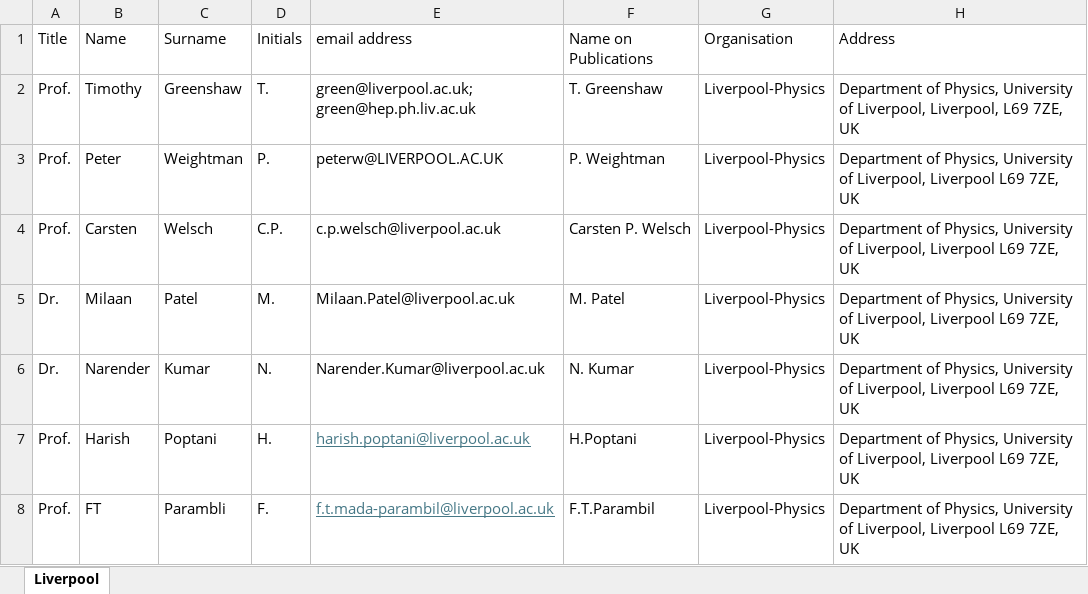
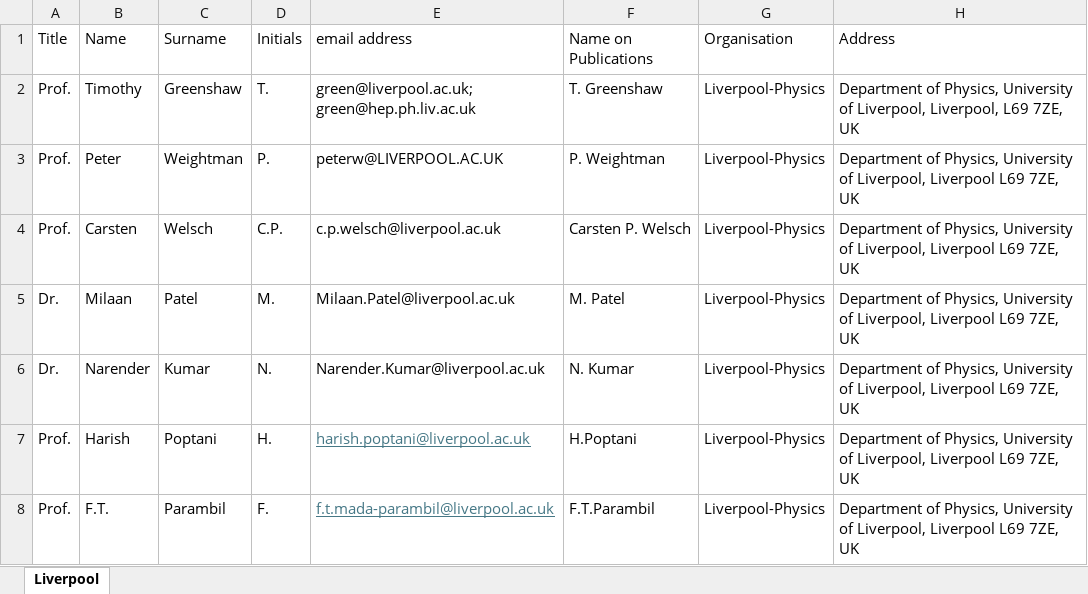
Before and after one commit to ImperialCollegeLondon/LhARA-Collaboration-lists, an Excel workbook: 11-CollaborationList/Liverpool.xlsx, sheet Liverpool, drawn as a sheet; only a part is shown; values as stored, in another font and other column widths than the file's, no borders; table styles not drawn; the diff names each change by its address in the sheet, - before the commit and + after, or states it on an @@ line.

```diff
--- a/11-CollaborationList/Liverpool.xlsx (sheet Liverpool)
+++ b/11-CollaborationList/Liverpool.xlsx (sheet Liverpool)
-B8 (Name): FT
+B8 (Name): F.T.
-C8 (Surname): Parambli
+C8 (Surname): Parambil
```
Also changed, not shown: 11-CollaborationList/Imperial.xlsx, 11-CollaborationList/Oxford.xlsx, 11 other files.
